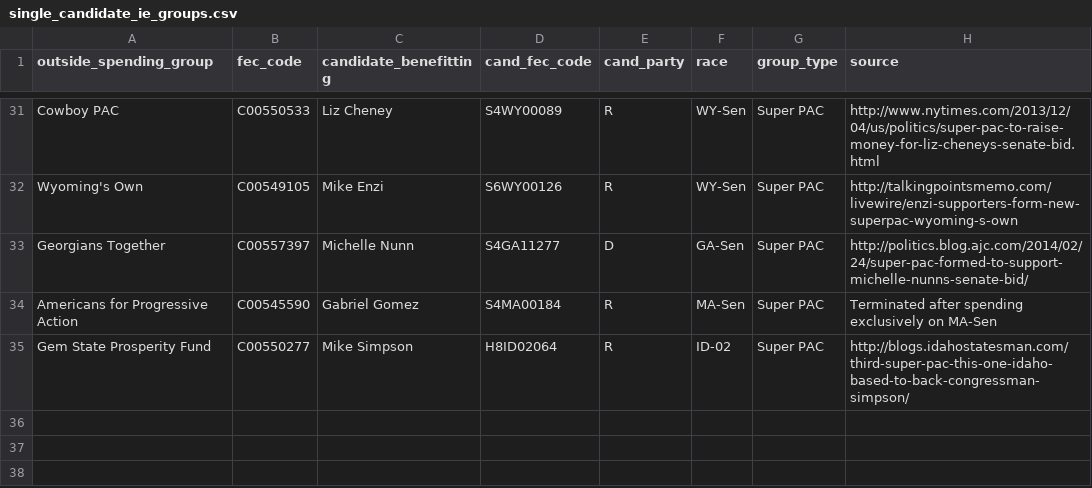
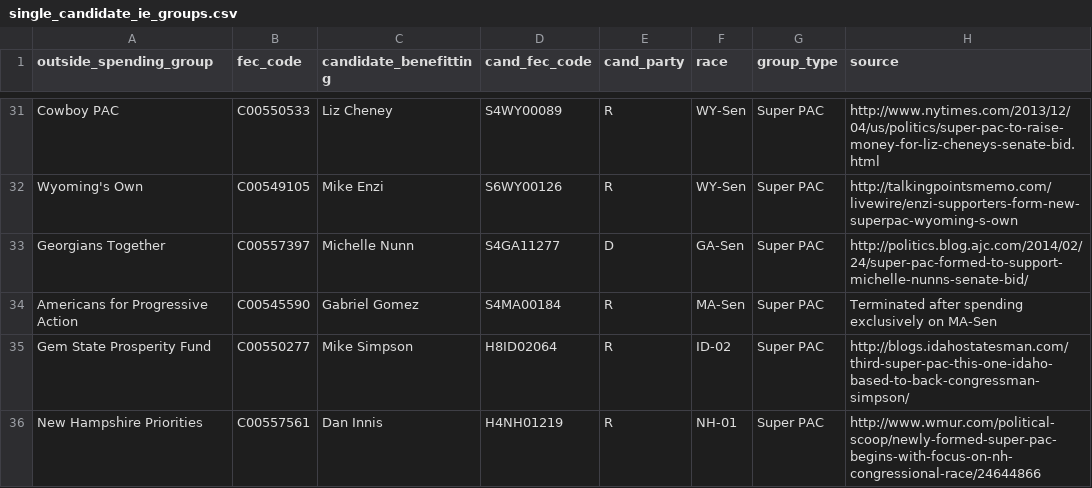
Before and after one commit to andymayers/single_candidate_ie_groups, a CSV file: single_candidate_ie_groups.csv, drawn as a sheet; only a part is shown, gaps mark what is left out.

Commit message:
Added NH super PAC from Michael Beckel

```diff
--- a/single_candidate_ie_groups.csv
+++ b/single_candidate_ie_groups.csv
@@ -35 +35,2 @@ Americans for Progressive Action,C00545590,Gabriel Gomez,S4MA00184,R,MA-Sen,Supe
 Gem State Prosperity Fund,C00550277,Mike Simpson,H8ID02064,R,ID-02,Super PAC,http://blogs.idahostatesman.com/third-super-pac-this-one-idaho-based-to-back-congressman-simpson/
+New Hampshire Priorities,C00557561,Dan Innis,H4NH01219,R,NH-01,Super PAC,http://www.wmur.com/political-scoop/newly-formed-super-pac-begins-with-focus-on-nh-congressional-race/24644866
```
